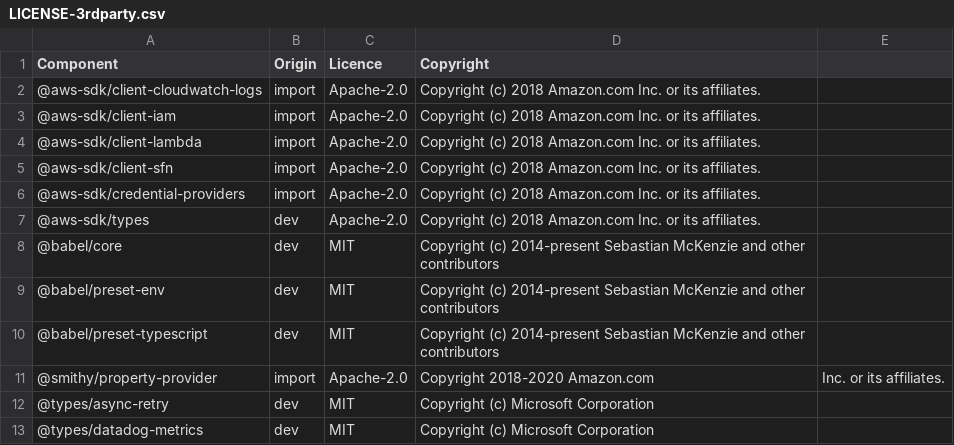
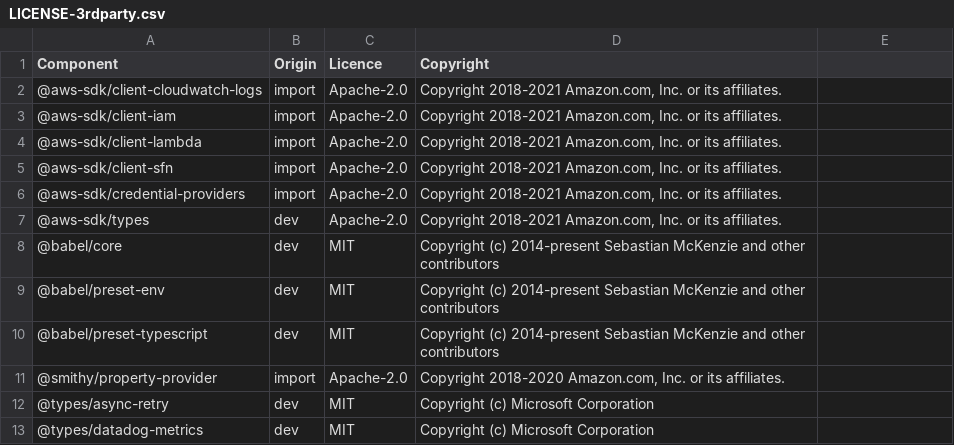
Before and after one commit to DataDog/datadog-ci, a CSV file: LICENSE-3rdparty.csv, drawn as a sheet; only a part is shown.

Commit message:
Fix license

```diff
--- a/LICENSE-3rdparty.csv
+++ b/LICENSE-3rdparty.csv
@@ -1,8 +1,8 @@
 Component,Origin,Licence,Copyright
-@aws-sdk/client-cloudwatch-logs,import,Apache-2.0,Copyright (c) 2018 Amazon.com Inc. or its affiliates.
-@aws-sdk/client-iam,import,Apache-2.0,Copyright (c) 2018 Amazon.com Inc. or its affiliates.
-@aws-sdk/client-lambda,import,Apache-2.0,Copyright (c) 2018 Amazon.com Inc. or its affiliates.
-@aws-sdk/client-sfn,import,Apache-2.0,Copyright (c) 2018 Amazon.com Inc. or its affiliates.
-@aws-sdk/credential-providers,import,Apache-2.0,Copyright (c) 2018 Amazon.com Inc. or its affiliates.
-@aws-sdk/types,dev,Apache-2.0,Copyright (c) 2018 Amazon.com Inc. or its affiliates.
+@aws-sdk/client-cloudwatch-logs,import,Apache-2.0,"Copyright 2018-2021 Amazon.com, Inc. or its affiliates."
+@aws-sdk/client-iam,import,Apache-2.0,"Copyright 2018-2021 Amazon.com, Inc. or its affiliates."
+@aws-sdk/client-lambda,import,Apache-2.0,"Copyright 2018-2021 Amazon.com, Inc. or its affiliates."
+@aws-sdk/client-sfn,import,Apache-2.0,"Copyright 2018-2021 Amazon.com, Inc. or its affiliates."
+@aws-sdk/credential-providers,import,Apache-2.0,"Copyright 2018-2021 Amazon.com, Inc. or its affiliates."
+@aws-sdk/types,dev,Apache-2.0,"Copyright 2018-2021 Amazon.com, Inc. or its affiliates."
 @babel/core,dev,MIT,Copyright (c) 2014-present Sebastian McKenzie and other contributors
@@ -10,3 +10,3 @@ Component,Origin,Licence,Copyright
 @babel/preset-typescript,dev,MIT,Copyright (c) 2014-present Sebastian McKenzie and other contributors
-@smithy/property-provider,import,Apache-2.0,Copyright 2018-2020 Amazon.com, Inc. or its affiliates.
+@smithy/property-provider,import,Apache-2.0,"Copyright 2018-2020 Amazon.com, Inc. or its affiliates."
 @types/async-retry,dev,MIT,Copyright (c) Microsoft Corporation
```
